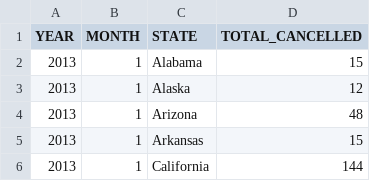
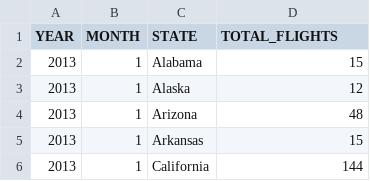
Before and after one commit to PipsRocha/VI-Dashboard, a CSV file: data/choropleth_cancellations.csv, drawn as a sheet; only a part is shown.

```diff
--- a/data/choropleth_cancellations.csv
+++ b/data/choropleth_cancellations.csv
@@ -1,2 +1,2 @@
-YEAR,MONTH,STATE,TOTAL_CANCELLED
+YEAR,MONTH,STATE,TOTAL_FLIGHTS
 2013,1,Alabama,15
```
Also changed, not shown: data/choropleth_delays.csv, 1 other file.
